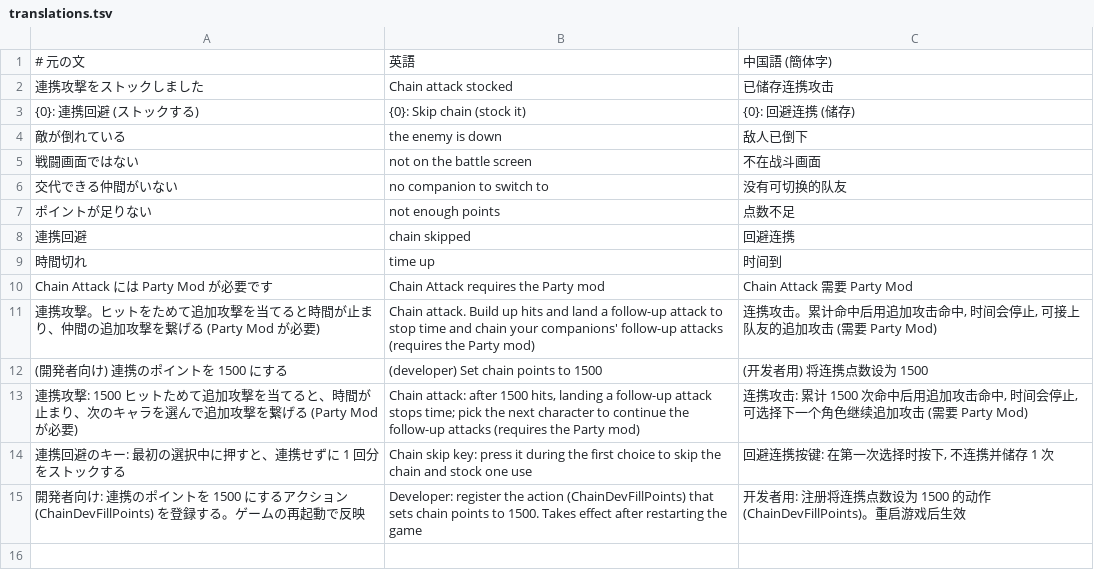
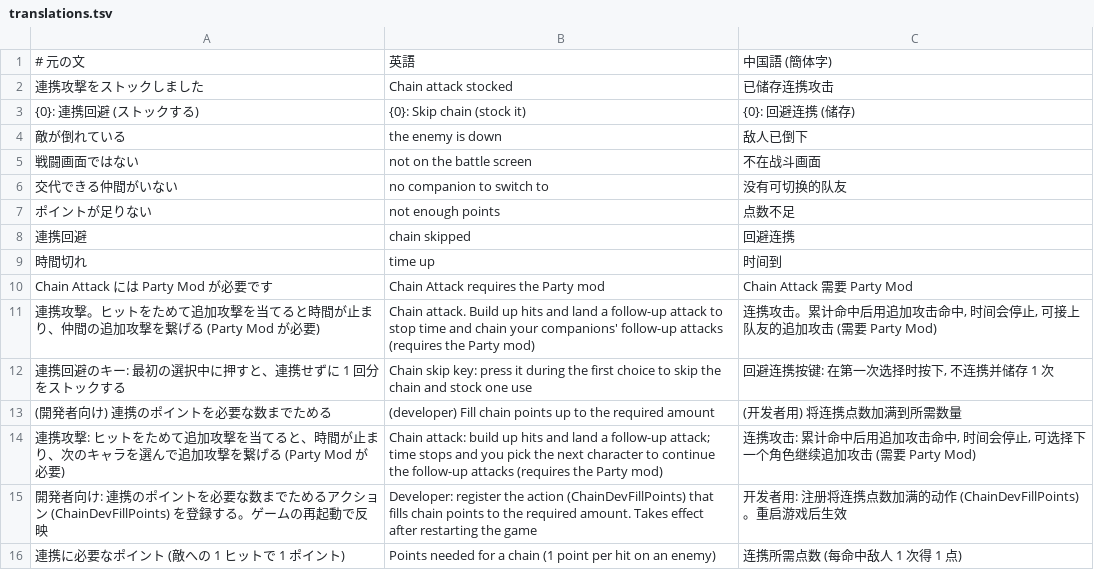
Before and after one commit to DonutSuZu/RusK, a TSV file: RusK.Mods.Chain/lang/translations.tsv, drawn as a sheet.

```diff
--- a/RusK.Mods.Chain/lang/translations.tsv
+++ b/RusK.Mods.Chain/lang/translations.tsv
@@ -11,5 +11,6 @@ Chain Attack には Party Mod が必要です	Chain Attack requires the Party mo
 連携攻撃。ヒットをためて追加攻撃を当てると時間が止まり、仲間の追加攻撃を繋げる (Party Mod が必要)	Chain attack. Build up hits and land a follow-up attack to stop time and chain your companions' follow-up attacks (requires the Party mod)	连携攻击。累计命中后用追加攻击命中, 时间会停止, 可接上队友的追加攻击 (需要 Party Mod)
-(開発者向け) 連携のポイントを 1500 にする	(developer) Set chain points to 1500	(开发者用) 将连携点数设为 1500
-連携攻撃: 1500 ヒットためて追加攻撃を当てると、時間が止まり、次のキャラを選んで追加攻撃を繋げる (Party Mod が必要)	Chain attack: after 1500 hits, landing a follow-up attack stops time; pick the next character to continue the follow-up attacks (requires the Party mod)	连携攻击: 累计 1500 次命中后用追加攻击命中, 时间会停止, 可选择下一个角色继续追加攻击 (需要 Party Mod)
 連携回避のキー: 最初の選択中に押すと、連携せずに 1 回分をストックする	Chain skip key: press it during the first choice to skip the chain and stock one use	回避连携按键: 在第一次选择时按下, 不连携并储存 1 次
-開発者向け: 連携のポイントを 1500 にするアクション (ChainDevFillPoints) を登録する。ゲームの再起動で反映	Developer: register the action (ChainDevFillPoints) that sets chain points to 1500. Takes effect after restarting the game	开发者用: 注册将连携点数设为 1500 的动作 (ChainDevFillPoints)。重启游戏后生效
+(開発者向け) 連携のポイントを必要な数までためる	(developer) Fill chain points up to the required amount	(开发者用) 将连携点数加满到所需数量
+連携攻撃: ヒットをためて追加攻撃を当てると、時間が止まり、次のキャラを選んで追加攻撃を繋げる (Party Mod が必要)	Chain attack: build up hits and land a follow-up attack; time stops and you pick the next character to continue the follow-up attacks (requires the Party mod)	连携攻击: 累计命中后用追加攻击命中, 时间会停止, 可选择下一个角色继续追加攻击 (需要 Party Mod)
+開発者向け: 連携のポイントを必要な数までためるアクション (ChainDevFillPoints) を登録する。ゲームの再起動で反映	Developer: register the action (ChainDevFillPoints) that fills chain points to the required amount. Takes effect after restarting the game	开发者用: 注册将连携点数加满的动作 (ChainDevFillPoints)。重启游戏后生效
+連携に必要なポイント (敵への 1 ヒットで 1 ポイント)	Points needed for a chain (1 point per hit on an enemy)	连携所需点数 (每命中敌人 1 次得 1 点)
```
Also changed, not shown: 9 other files.
